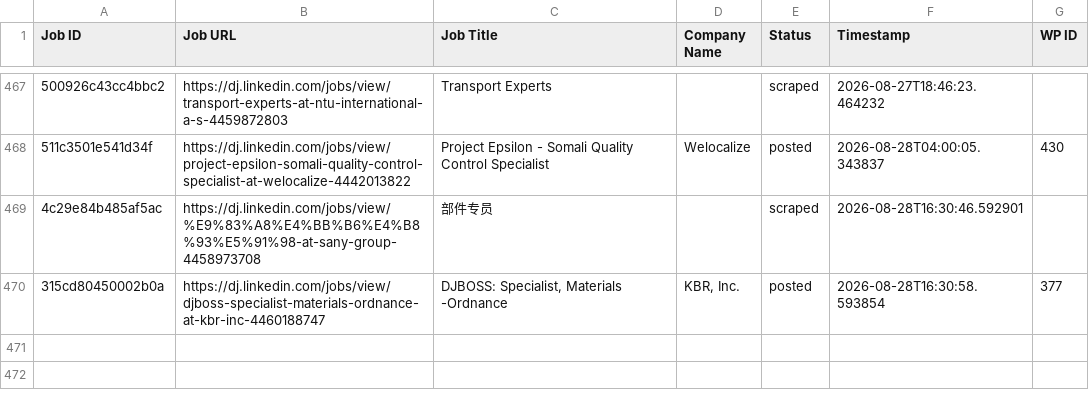
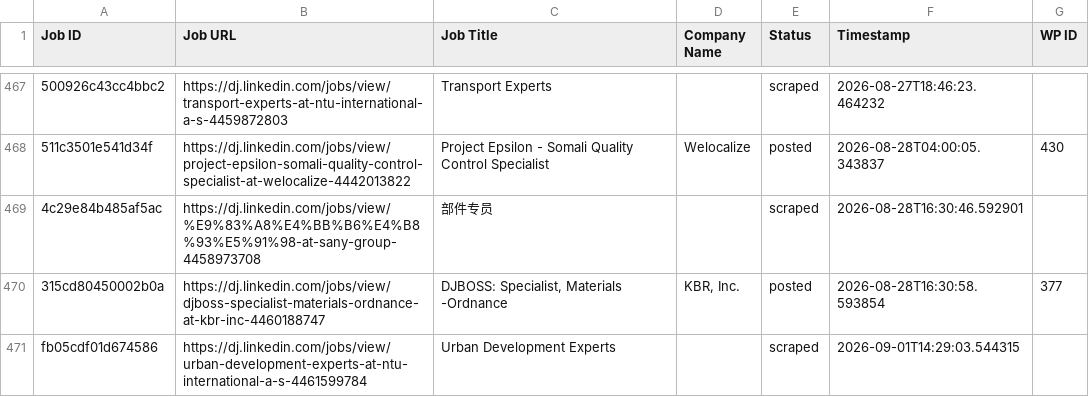
Before and after one commit to innovationinc2000/dj, a CSV file: processed_jobs.csv, drawn as a sheet; only a part is shown, gaps mark what is left out; the diff names each change by its address in the sheet, - before the commit and + after, or states it on an @@ line.

```diff
--- a/processed_jobs.csv
+++ b/processed_jobs.csv
+row 471: fb05cdf01d674586 | https://dj.linkedin.com/jobs/view/urban-development-experts-at-ntu-international-a-s-4461599784 | Urban Development Experts |  | scraped | 2026-09-01T14:29:03.544315
```
